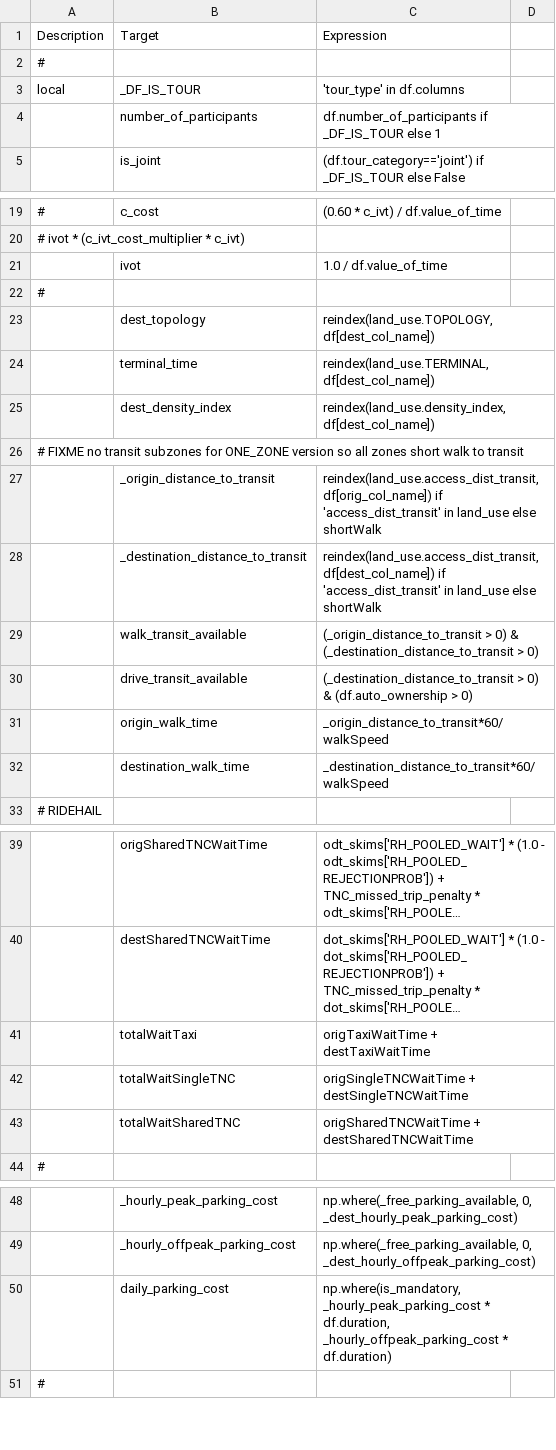
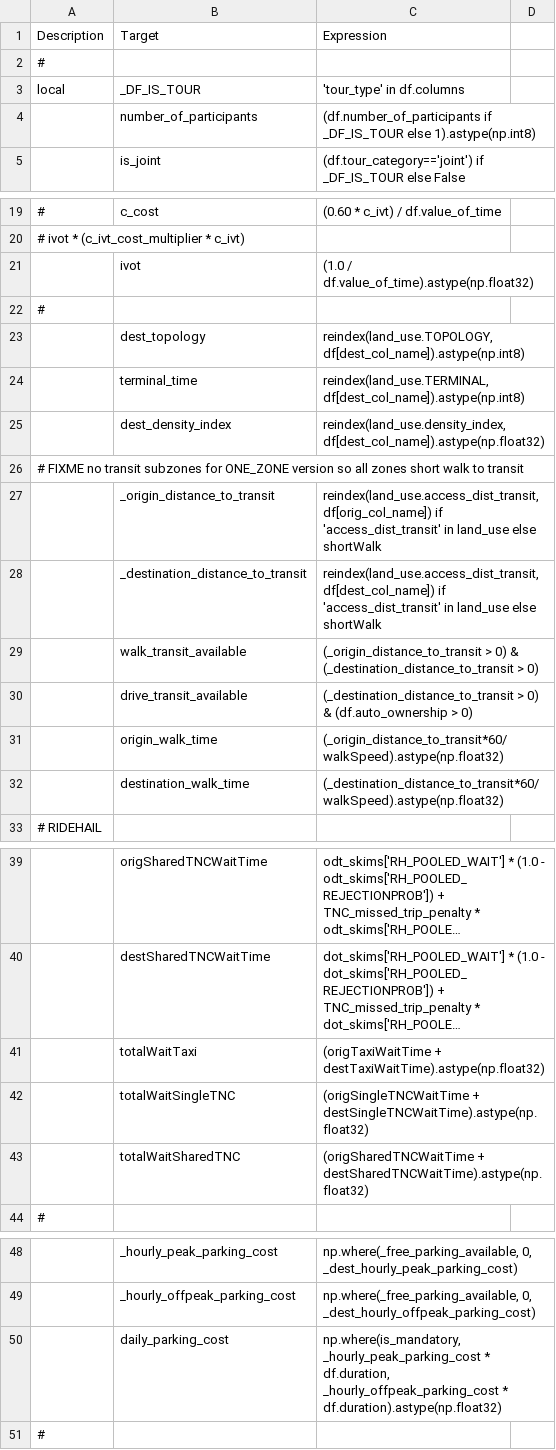
Before and after one commit to LBNL-UCB-STI/activitysim-configs-sfbay, a CSV file: configs/tour_mode_choice_annotate_choosers_preprocessor.csv, drawn as a sheet; only a part is shown, gaps mark what is left out; long unchanged cells end in …; the diff covers the shown part only; the diff names each change by its address in the sheet, - before the commit and + after, or states it on an @@ line.

```diff
--- a/configs/tour_mode_choice_annotate_choosers_preprocessor.csv
+++ b/configs/tour_mode_choice_annotate_choosers_preprocessor.csv
-C4: df.number_of_participants if _DF_IS_TOUR else 1
+C4: (df.number_of_participants if _DF_IS_TOUR else 1).astype(np.int8)
-C21: 1.0 / df.value_of_time
+C21: (1.0 / df.value_of_time).astype(np.float32)
-C23: reindex(land_use.TOPOLOGY, df[dest_col_name])
+C23: reindex(land_use.TOPOLOGY, df[dest_col_name]).astype(np.int8)
-C24: reindex(land_use.TERMINAL, df[dest_col_name])
+C24: reindex(land_use.TERMINAL, df[dest_col_name]).astype(np.int8)
-C25: reindex(land_use.density_index, df[dest_col_name])
+C25: reindex(land_use.density_index, df[dest_col_name]).astype(np.float32)
-C31: _origin_distance_to_transit*60/walkSpeed
+C31: (_origin_distance_to_transit*60/walkSpeed).astype(np.float32)
-C32: _destination_distance_to_transit*60/walkSpeed
+C32: (_destination_distance_to_transit*60/walkSpeed).astype(np.float32)
-C41: origTaxiWaitTime + destTaxiWaitTime
+C41: (origTaxiWaitTime + destTaxiWaitTime).astype(np.float32)
-C42: origSingleTNCWaitTime + destSingleTNCWaitTime
+C42: (origSingleTNCWaitTime + destSingleTNCWaitTime).astype(np.float32)
-C43: origSharedTNCWaitTime + destSharedTNCWaitTime
+C43: (origSharedTNCWaitTime + destSharedTNCWaitTime).astype(np.float32)
-C50: …_hourly_offpeak_parking_cost * df.duration)
+C50: …_hourly_offpeak_parking_cost * df.duration).astype(np.float32)
```
Also changed, not shown: 1 edited cell elsewhere in this file, configs/joint_tour_composition_annotate_households_preprocessor.csv, configs/joint_tour_frequency_annotate_households_preprocessor.csv, 15 other files.
